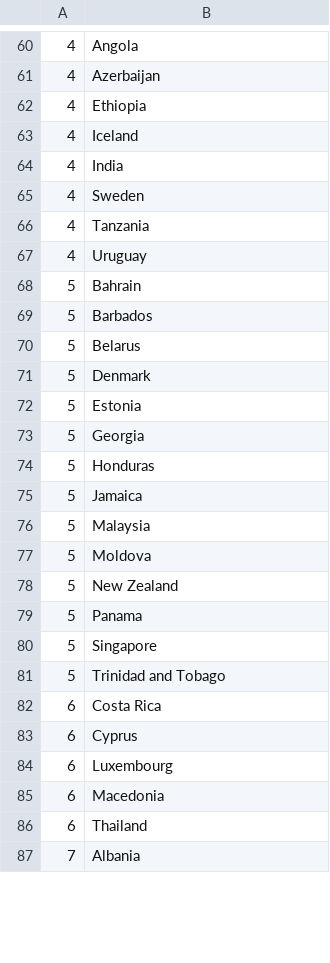
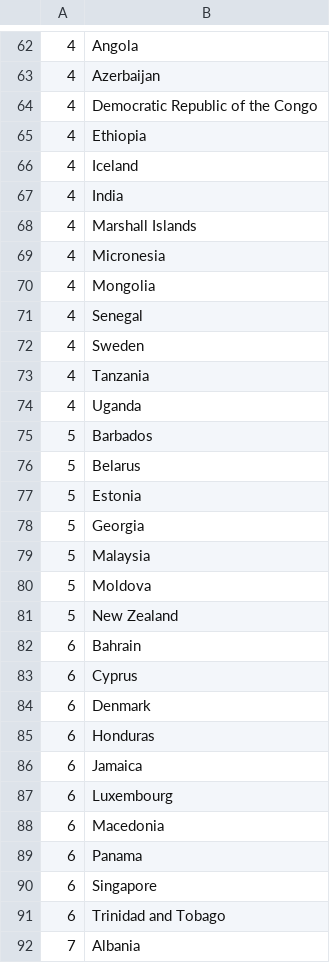
Before and after one commit to larskotthoff/v-usd, a CSV file: visits-90.csv, drawn as a sheet; only a part is shown, gaps mark what is left out; the diff covers the shown part only.

```diff
--- a/visits-90.csv
+++ b/visits-90.csv
@@ -61,2 +63,3 @@
 4,Azerbaijan
+4,Democratic Republic of the Congo
 4,Ethiopia
@@ -64,13 +67,13 @@
 4,India
+4,Marshall Islands
+4,Micronesia
+4,Mongolia
+4,Senegal
 4,Sweden
 4,Tanzania
-4,Uruguay
-5,Bahrain
+4,Uganda
 5,Barbados
 5,Belarus
-5,Denmark
 5,Estonia
 5,Georgia
-5,Honduras
-5,Jamaica
 5,Malaysia
@@ -78,10 +81,12 @@
 5,New Zealand
-5,Panama
-5,Singapore
-5,Trinidad and Tobago
-6,Costa Rica
+6,Bahrain
 6,Cyprus
+6,Denmark
+6,Honduras
+6,Jamaica
 6,Luxembourg
 6,Macedonia
-6,Thailand
+6,Panama
+6,Singapore
+6,Trinidad and Tobago
 7,Albania
```
Also changed, not shown: 32 added rows, 27 removed rows and 30 edited cells elsewhere in this file, visits-00.csv, visits-70.csv, 1 other file.
